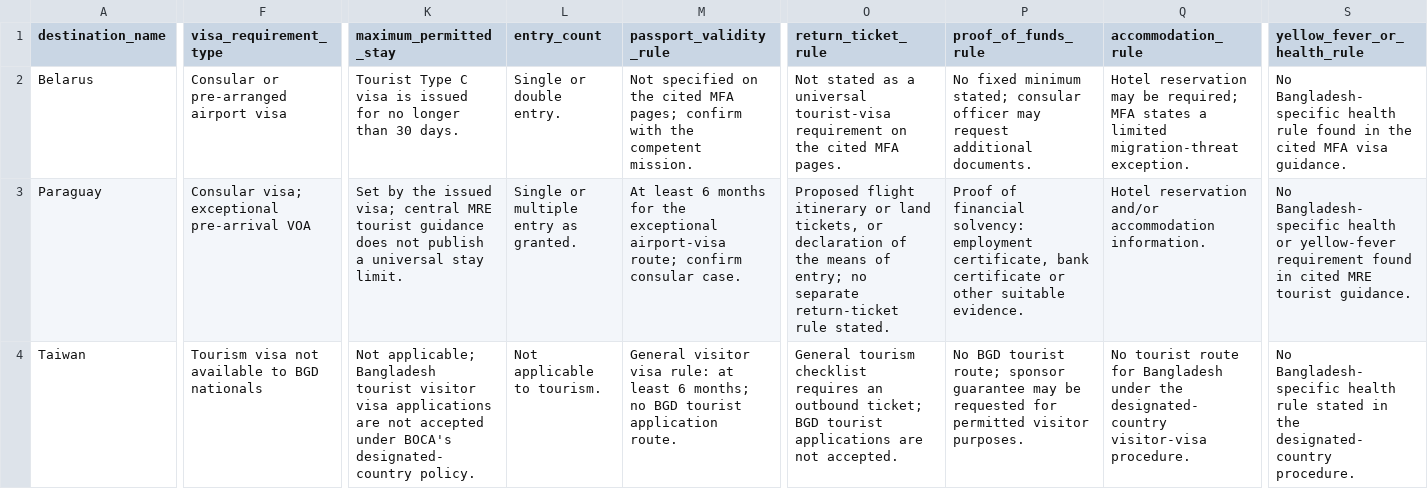
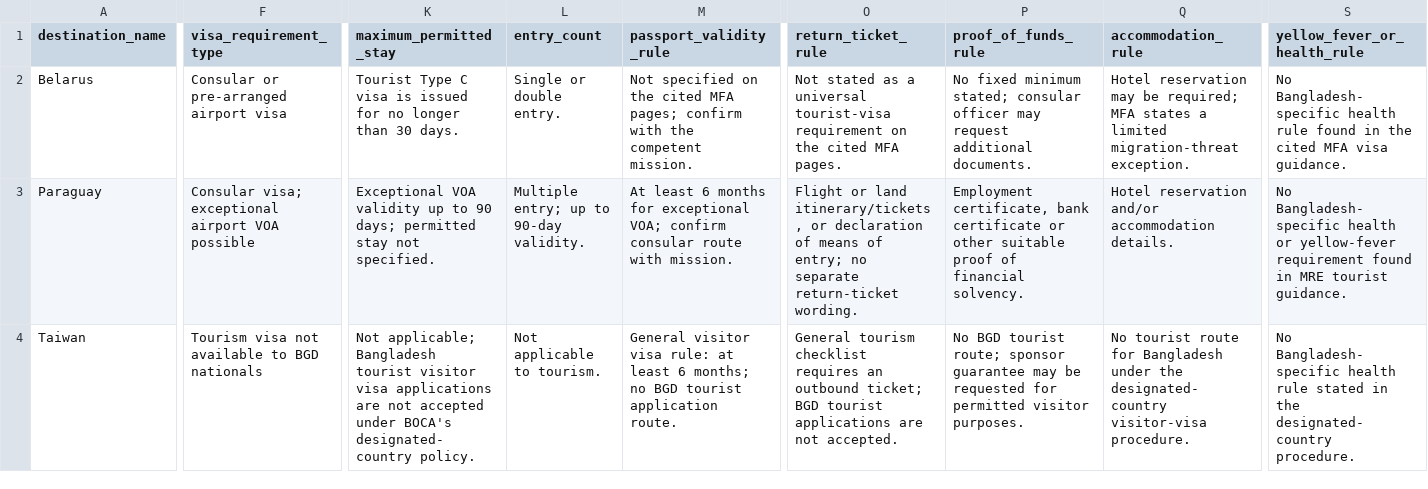
Before and after one commit to raadislam/unigo-backend, a CSV file: database/data/visa_full_audit_batch_26.csv, drawn as a sheet; only a part is shown, gaps mark what is left out; the diff covers the shown part only; the diff names each change by its address in the sheet, - before the commit and + after, or states it on an @@ line.

Commit message:
Refine Paraguay Bangladesh route with New Delhi jurisdiction and exceptional airport visa evidence

```diff
--- a/database/data/visa_full_audit_batch_26.csv
+++ b/database/data/visa_full_audit_batch_26.csv
-F3 (visa_requirement_type): Consular visa; exceptional pre-arrival VOA
+F3 (visa_requirement_type): Consular visa; exceptional airport VOA possible
-K3 (maximum_permitted_stay): Set by the issued visa; central MRE tourist guidance does not publish a universal stay limit.
+K3 (maximum_permitted_stay): Exceptional VOA validity up to 90 days; permitted stay not specified.
-L3 (entry_count): Single or multiple entry as granted.
+L3 (entry_count): Multiple entry; up to 90-day validity.
-M3 (passport_validity_rule): …months for the exceptional airport-visa route; confirm consular case.
+M3 (passport_validity_rule): …months for exceptional VOA; confirm consular route with mission.
-O3 (return_ticket_rule): Proposed flight itinerary or land tickets, or declaration of the means of entry; no separate return-ticket rule stated.
+O3 (return_ticket_rule): Flight or land itinerary/tickets, or declaration of means of entry; no separate return-ticket wording.
-P3 (proof_of_funds_rule): Proof of financial solvency: employment certificate, bank certificate or other suitable evidence.
+P3 (proof_of_funds_rule): Employment certificate, bank certificate or other suitable proof of financial solvency.
-Q3 (accommodation_rule): …and/or accommodation information.
+Q3 (accommodation_rule): …and/or accommodation details.
-S3 (yellow_fever_or_health_rule): …found in cited MRE tourist…
+S3 (yellow_fever_or_health_rule): …found in MRE tourist…
```
Also changed, not shown: 9 edited cells elsewhere in this file.
